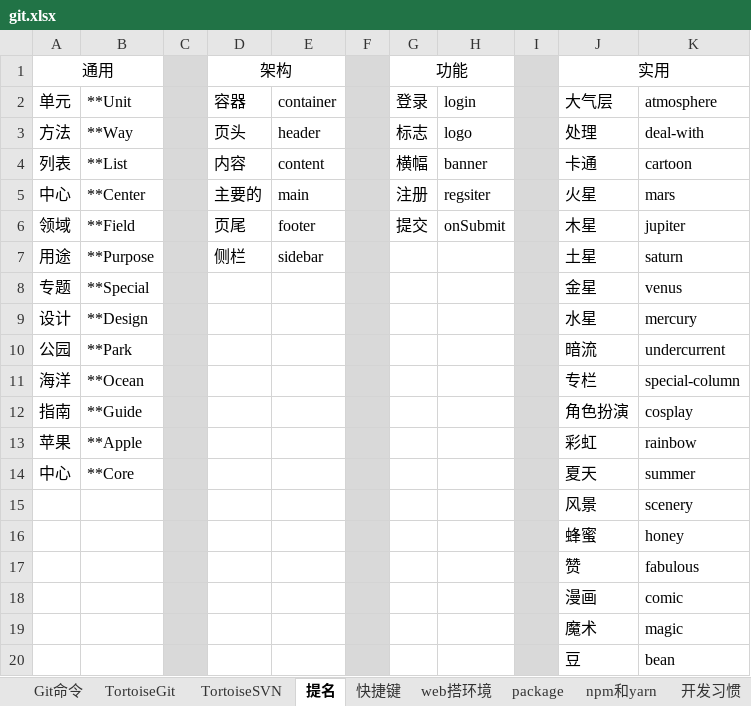
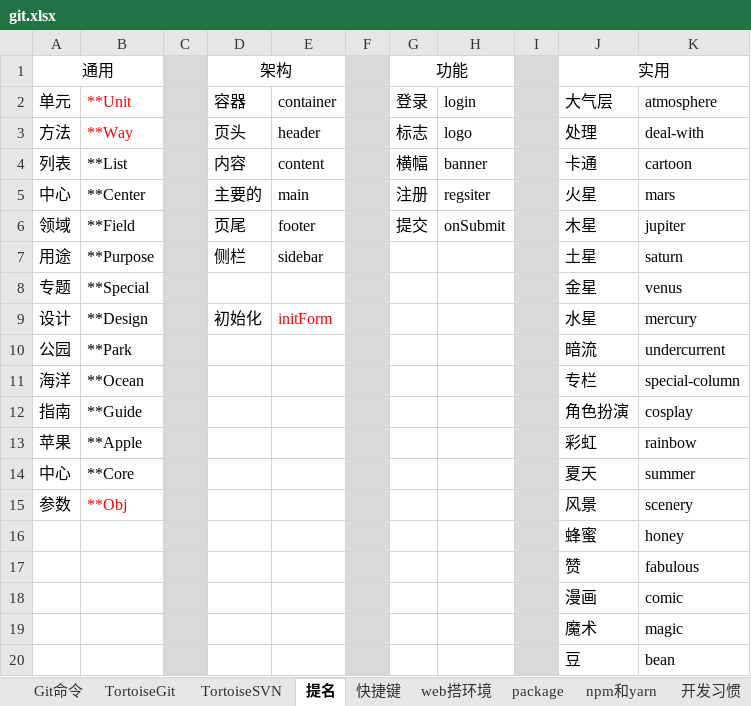
Before and after one commit to sunsetFog/record, an Excel workbook: website/git.xlsx, sheet 提名, drawn as a sheet; values as stored, in another font and other column widths than the file's, no borders; the diff names each change by its address in the sheet, - before the commit and + after, or states it on an @@ line.

```diff
--- a/website/git.xlsx (sheet 提名)
+++ b/website/git.xlsx (sheet 提名)
-B2:B3 text colour: black
+B2:B3 text colour: #FF0000
-D9 (容器): (empty)
+D9 (容器): 初始化
-E9 (container): (empty)
+E9 (container): initForm
-A15 (单元): (empty)
+A15 (单元): 参数
-B15 (**Unit): (empty)
+B15 (**Unit): **Obj
```
Also changed, not shown: java/mysql.xlsx, 2 other files.
